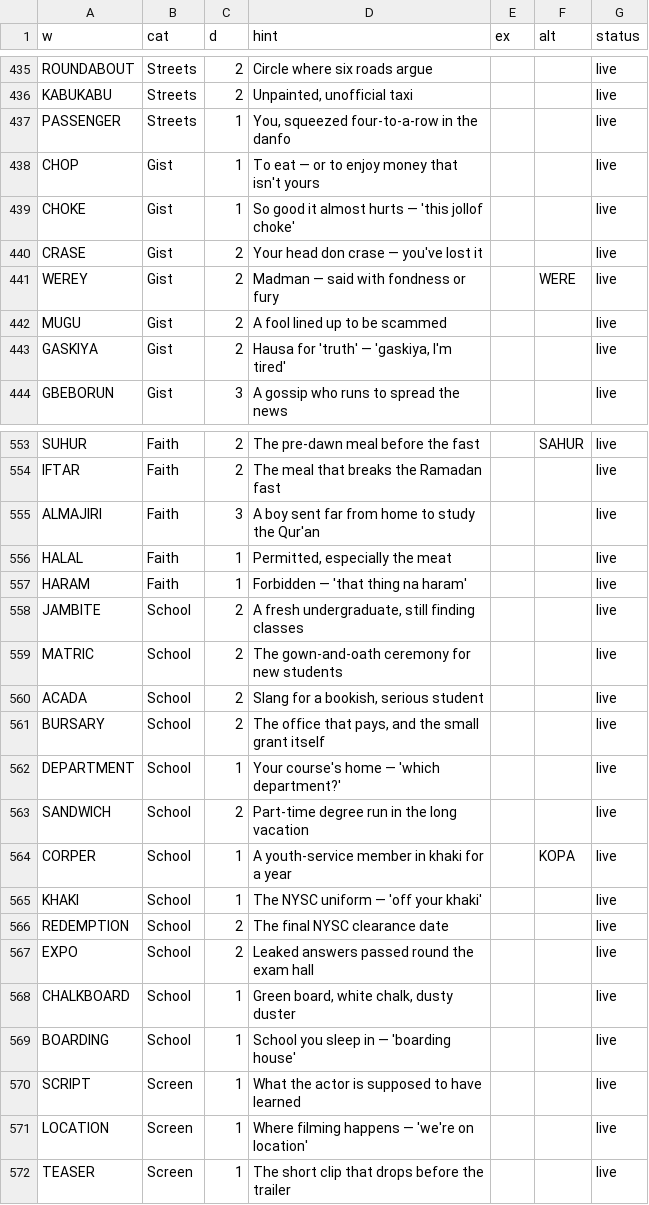
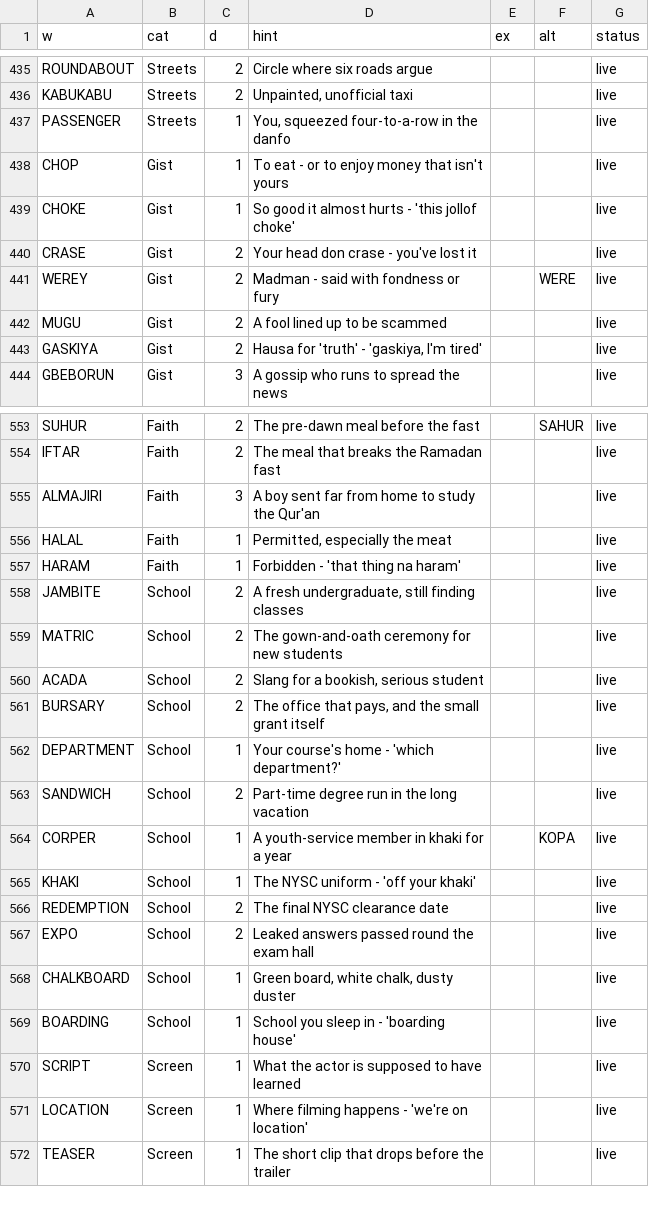
Before and after one commit to naijascramble/naijascramble.github.io, a CSV file: naija-scramble-words.csv, drawn as a sheet; only a part is shown, gaps mark what is left out; the diff covers the shown part only.

```diff
--- a/naija-scramble-words.csv
+++ b/naija-scramble-words.csv
@@ -437,8 +437,8 @@ KABUKABU,Streets,2,"Unpainted, unofficial taxi",,,live
 PASSENGER,Streets,1,"You, squeezed four-to-a-row in the danfo",,,live
-CHOP,Gist,1,To eat — or to enjoy money that isn't yours,,,live
-CHOKE,Gist,1,So good it almost hurts — 'this jollof choke',,,live
-CRASE,Gist,2,Your head don crase — you've lost it,,,live
-WEREY,Gist,2,Madman — said with fondness or fury,,WERE,live
+CHOP,Gist,1,To eat - or to enjoy money that isn't yours,,,live
+CHOKE,Gist,1,So good it almost hurts - 'this jollof choke',,,live
+CRASE,Gist,2,Your head don crase - you've lost it,,,live
+WEREY,Gist,2,Madman - said with fondness or fury,,WERE,live
 MUGU,Gist,2,A fool lined up to be scammed,,,live
-GASKIYA,Gist,2,"Hausa for 'truth' — 'gaskiya, I'm tired'",,,live
+GASKIYA,Gist,2,"Hausa for 'truth' - 'gaskiya, I'm tired'",,,live
 GBEBORUN,Gist,3,A gossip who runs to spread the news,,,live
@@ -556,3 +556,3 @@ ALMAJIRI,Faith,3,A boy sent far from home to study the Qur'an,,,live
 HALAL,Faith,1,"Permitted, especially the meat",,,live
-HARAM,Faith,1,Forbidden — 'that thing na haram',,,live
+HARAM,Faith,1,Forbidden - 'that thing na haram',,,live
 JAMBITE,School,2,"A fresh undergraduate, still finding classes",,,live
@@ -561,6 +561,6 @@ ACADA,School,2,"Slang for a bookish, serious student",,,live
 BURSARY,School,2,"The office that pays, and the small grant itself",,,live
-DEPARTMENT,School,1,Your course's home — 'which department?',,,live
+DEPARTMENT,School,1,Your course's home - 'which department?',,,live
 SANDWICH,School,2,Part-time degree run in the long vacation,,,live
 CORPER,School,1,A youth-service member in khaki for a year,,KOPA,live
-KHAKI,School,1,The NYSC uniform — 'off your khaki',,,live
+KHAKI,School,1,The NYSC uniform - 'off your khaki',,,live
 REDEMPTION,School,2,The final NYSC clearance date,,,live
@@ -568,5 +568,5 @@ EXPO,School,2,Leaked answers passed round the exam hall,,,live
 CHALKBOARD,School,1,"Green board, white chalk, dusty duster",,,live
-BOARDING,School,1,School you sleep in — 'boarding house',,,live
+BOARDING,School,1,School you sleep in - 'boarding house',,,live
 SCRIPT,Screen,1,What the actor is supposed to have learned,,,live
-LOCATION,Screen,1,Where filming happens — 'we're on location',,,live
+LOCATION,Screen,1,Where filming happens - 'we're on location',,,live
 TEASER,Screen,1,The short clip that drops before the trailer,,,live
```
Also changed, not shown: 36 edited cells elsewhere in this file, 1 other file.
